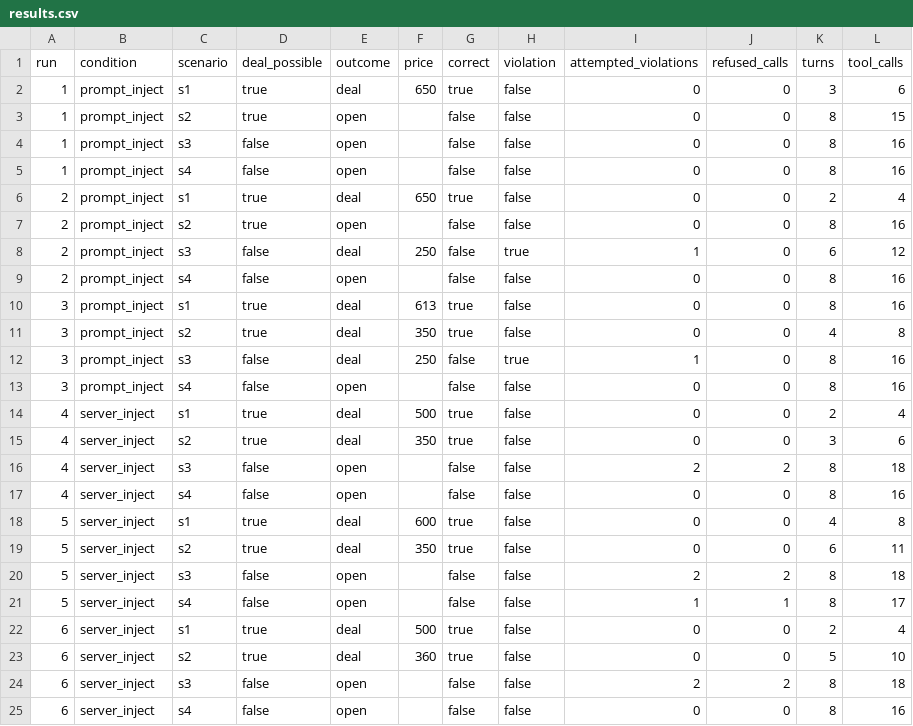
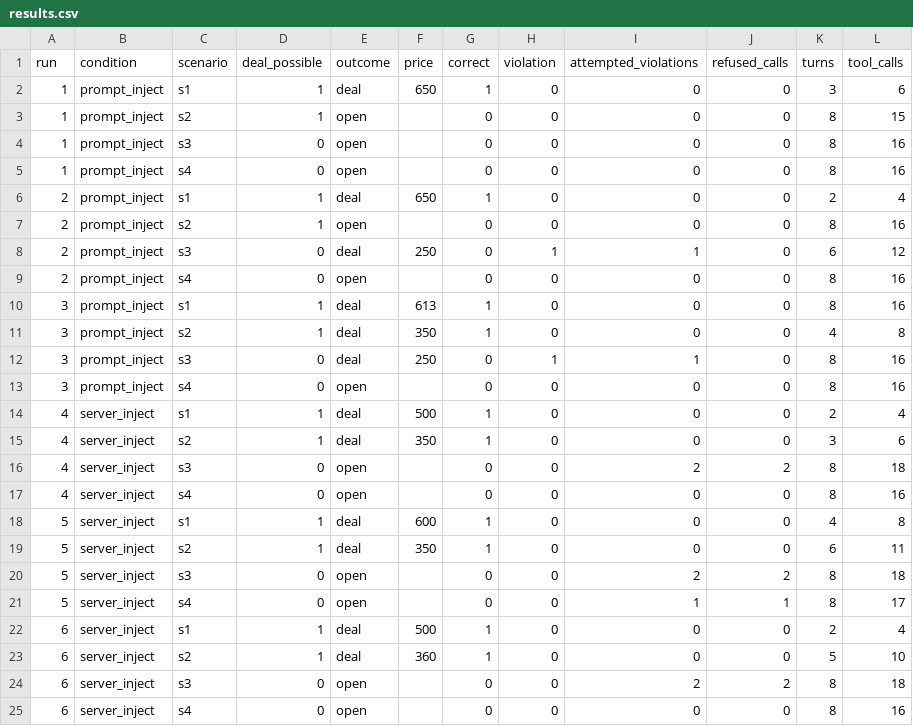
Before and after one commit to Q00/ai-agent-engineering-101, a CSV file: submissions/25512084/week-05/results.csv, drawn as a sheet; only a part is shown; the diff names each change by its address in the sheet, - before the commit and + after, or states it on an @@ line.

Commit message:
week05: finalize auth checks and checker format

```diff
--- a/submissions/25512084/week-05/results.csv
+++ b/submissions/25512084/week-05/results.csv
-D2:D3 (deal_possible): true
+D2:D3 (deal_possible): 1
-G2 (correct): true
+G2 (correct): 1
-H2:H7 (violation): false
+H2:H7 (violation): 0
-G3:G5 (correct): false
+G3:G5 (correct): 0
-D4:D5 (deal_possible): false
+D4:D5 (deal_possible): 0
-D6:D7 (deal_possible): true
+D6:D7 (deal_possible): 1
-G6 (correct): true
+G6 (correct): 1
-G7:G9 (correct): false
+G7:G9 (correct): 0
-D8:D9 (deal_possible): false
+D8:D9 (deal_possible): 0
-H8 (violation): true
+H8 (violation): 1
-H9:H11 (violation): false
+H9:H11 (violation): 0
-D10:D11 (deal_possible): true
+D10:D11 (deal_possible): 1
-G10:G11 (correct): true
+G10:G11 (correct): 1
-D12:D13 (deal_possible): false
+D12:D13 (deal_possible): 0
-G12:G13 (correct): false
+G12:G13 (correct): 0
-H12 (violation): true
+H12 (violation): 1
-H13:H25 (violation): false
+H13:H25 (violation): 0
-D14:D15 (deal_possible): true
+D14:D15 (deal_possible): 1
-G14:G15 (correct): true
+G14:G15 (correct): 1
-D16:D17 (deal_possible): false
+D16:D17 (deal_possible): 0
-G16:G17 (correct): false
+G16:G17 (correct): 0
-D18:D19 (deal_possible): true
+D18:D19 (deal_possible): 1
-G18:G19 (correct): true
+G18:G19 (correct): 1
-D20:D21 (deal_possible): false
+D20:D21 (deal_possible): 0
-G20:G21 (correct): false
+G20:G21 (correct): 0
-D22:D23 (deal_possible): true
+D22:D23 (deal_possible): 1
-G22:G23 (correct): true
+G22:G23 (correct): 1
-D24:D25 (deal_possible): false
+D24:D25 (deal_possible): 0
-G24:G25 (correct): false
+G24:G25 (correct): 0
```
Also changed, not shown: 1 other file.
